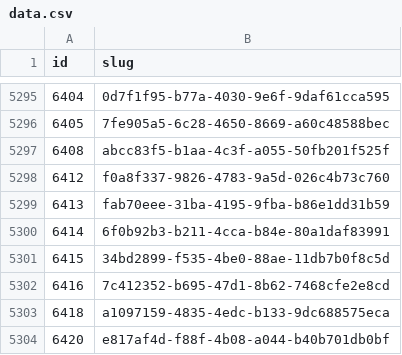
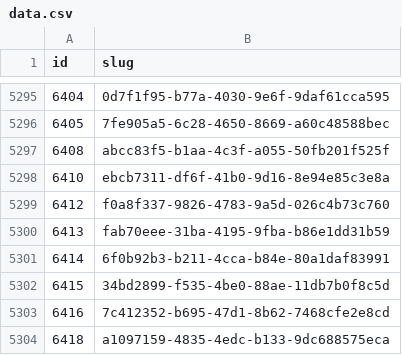
Before and after one commit to miffycs/azuki-elementals-image-fetch, a CSV file: data.csv, drawn as a sheet; only a part is shown, gaps mark what is left out; the shorter side is filled out with more unchanged rows; the diff names each change by its address in the sheet, - before the commit and + after, or states it on an @@ line.

```diff
--- a/data.csv
+++ b/data.csv
+row 5298: 6410 | ebcb7311-df6f-41b0-9d16-8e94e85c3e8a
```
Also changed, not shown: 2 other files.
